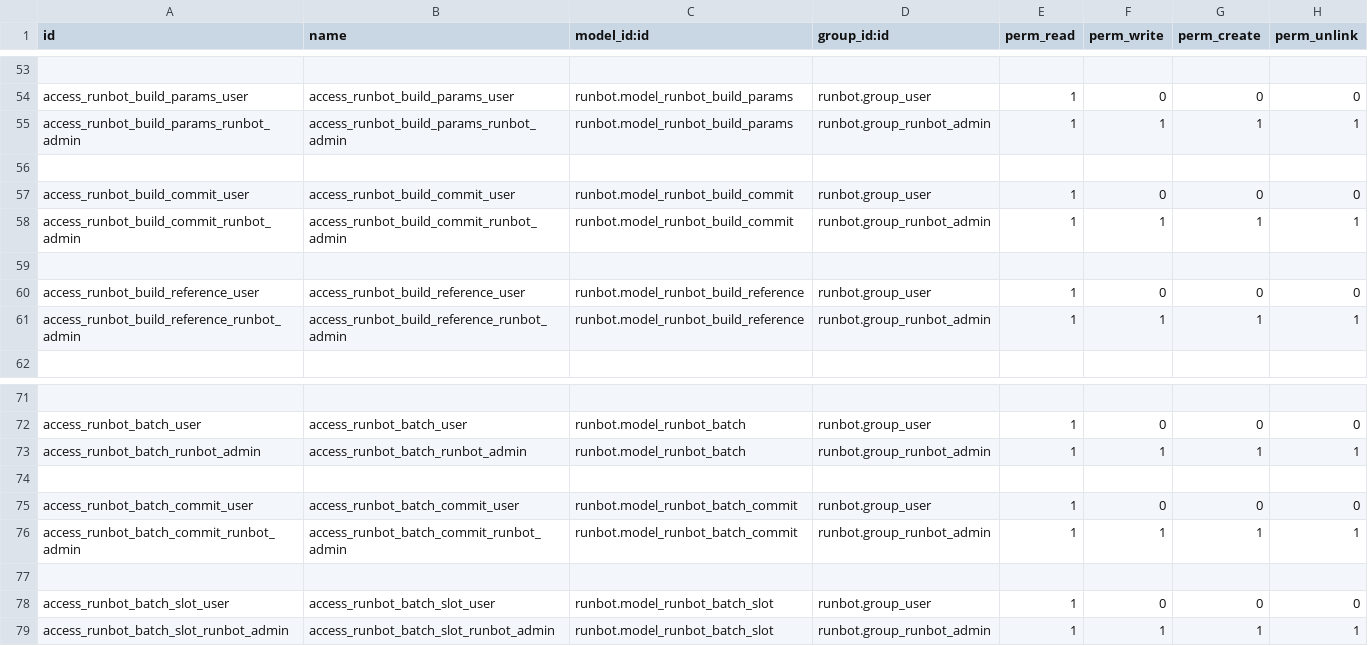
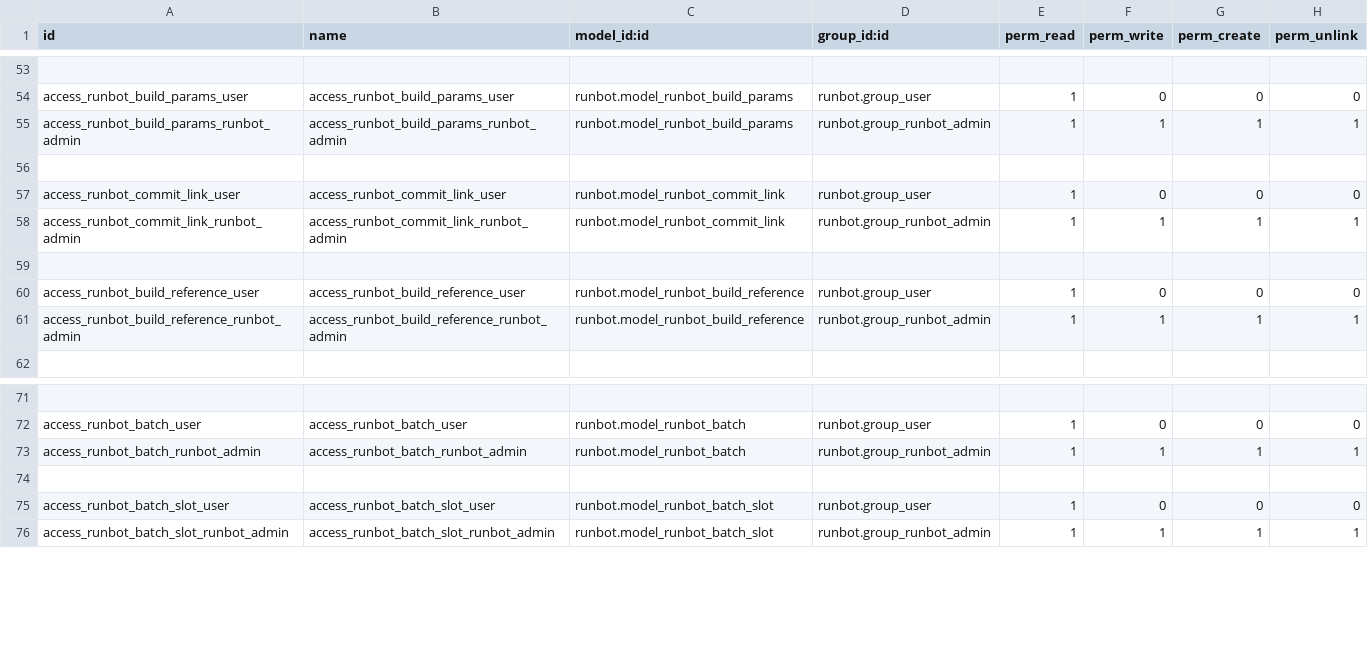
Before and after one commit to brain-tec/runbot, a CSV file: runbot/security/ir.model.access.csv, drawn as a sheet; only a part is shown, gaps mark what is left out.

Commit message:
commit link single model

```diff
--- a/runbot/security/ir.model.access.csv
+++ b/runbot/security/ir.model.access.csv
@@ -56,4 +56,4 @@ access_runbot_build_params_runbot_admin,access_runbot_build_params_runbot_admin,
 
-access_runbot_build_commit_user,access_runbot_build_commit_user,runbot.model_runbot_build_commit,runbot.group_user,1,0,0,0
-access_runbot_build_commit_runbot_admin,access_runbot_build_commit_runbot_admin,runbot.model_runbot_build_commit,runbot.group_runbot_admin,1,1,1,1
+access_runbot_commit_link_user,access_runbot_commit_link_user,runbot.model_runbot_commit_link,runbot.group_user,1,0,0,0
+access_runbot_commit_link_runbot_admin,access_runbot_commit_link_runbot_admin,runbot.model_runbot_commit_link,runbot.group_runbot_admin,1,1,1,1
 
@@ -73,5 +73,2 @@ access_runbot_batch_user,access_runbot_batch_user,runbot.model_runbot_batch,runb
 access_runbot_batch_runbot_admin,access_runbot_batch_runbot_admin,runbot.model_runbot_batch,runbot.group_runbot_admin,1,1,1,1
-
-access_runbot_batch_commit_user,access_runbot_batch_commit_user,runbot.model_runbot_batch_commit,runbot.group_user,1,0,0,0
-access_runbot_batch_commit_runbot_admin,access_runbot_batch_commit_runbot_admin,runbot.model_runbot_batch_commit,runbot.group_runbot_admin,1,1,1,1
 
```
Also changed, not shown: 15 other files.
